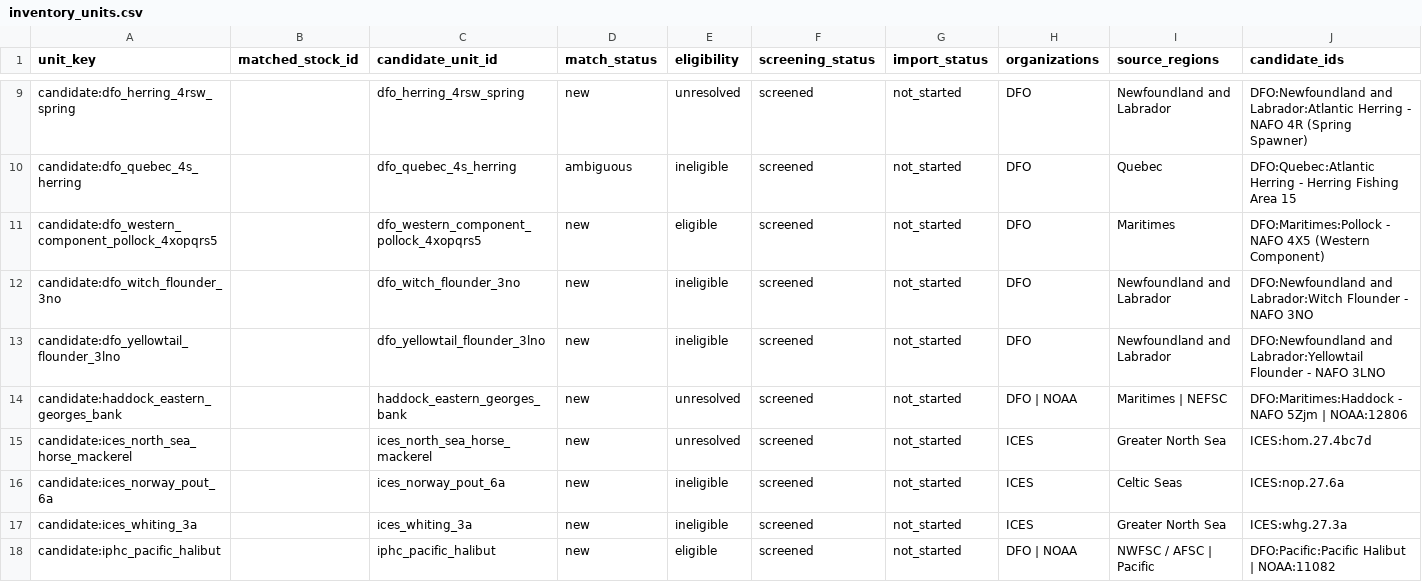
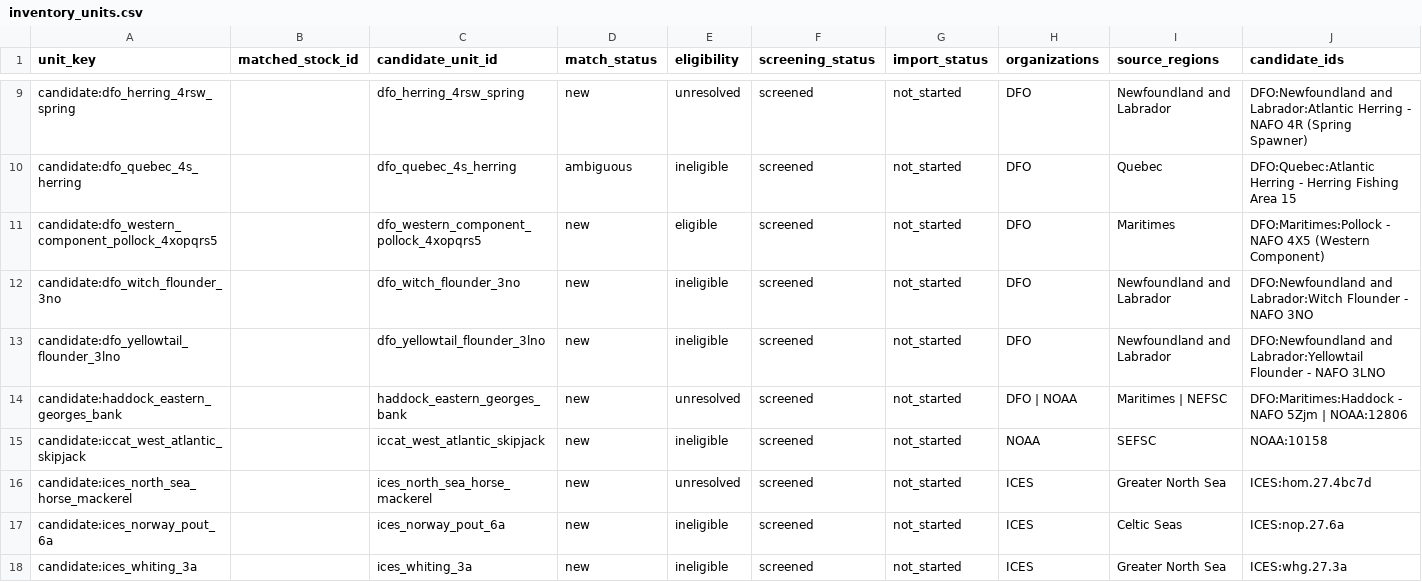
Before and after one commit to PaulRegular/tinyAM, a CSV file: analysis/comp_assessments/discovery/inventory_units.csv, drawn as a sheet; only a part is shown, gaps mark what is left out; the shorter side is filled out with more unchanged rows; rows hold the shown columns only; the diff names each change by its address in the sheet, - before the commit and + after, or states it on an @@ line.

```diff
--- a/analysis/comp_assessments/discovery/inventory_units.csv
+++ b/analysis/comp_assessments/discovery/inventory_units.csv
+row 15: candidate:iccat_west_atlantic_skipjack |  | iccat_west_atlantic_skipjack | new | ineligible | screened | not_started | NOAA | SEFSC | NOAA:10158
```
Also changed, not shown: analysis/comp_assessments/discovery/candidates.csv, analysis/comp_assessments/discovery/inventory_progress.csv, 4 other files.
